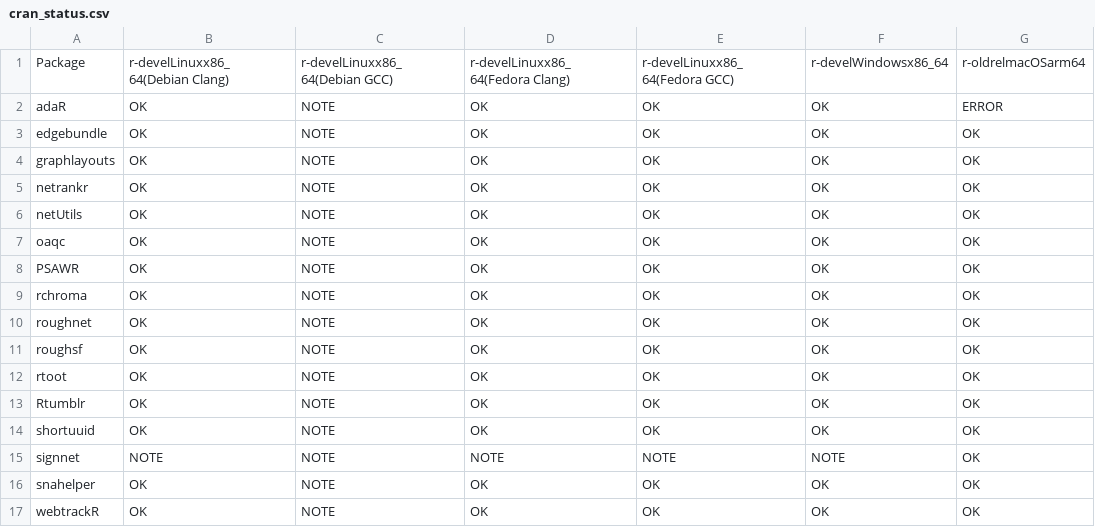
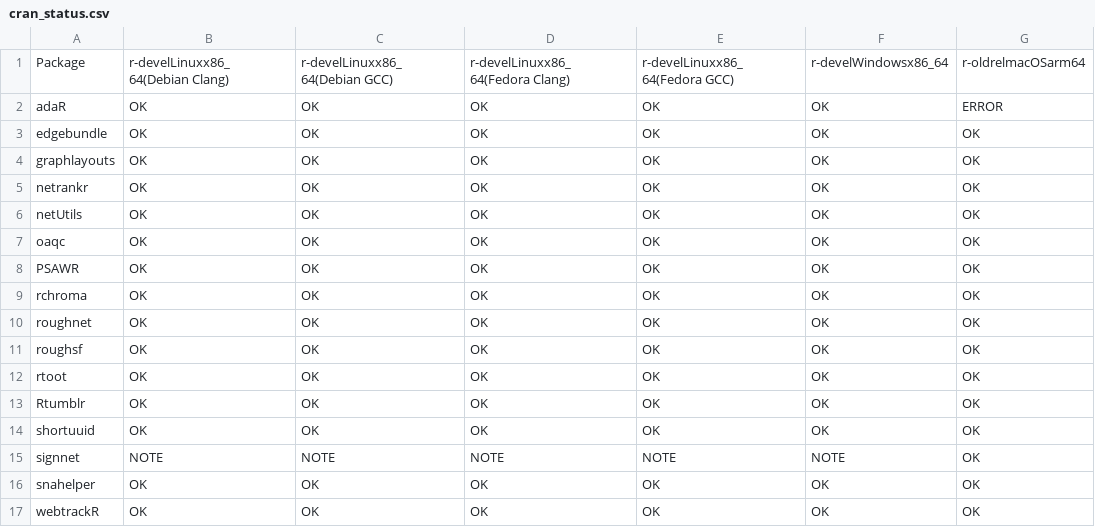
Before and after one commit to schochastics/gh-dashboard, a CSV file: cran_status.csv, drawn as a sheet; only a part is shown; the diff names each change by its address in the sheet, - before the commit and + after, or states it on an @@ line.

```diff
--- a/cran_status.csv
+++ b/cran_status.csv
-C2:C14: NOTE
+C2:C14: OK
-C16:C17: NOTE
+C16:C17: OK
```
Also changed, not shown: current_week.csv, last_week.csv.
